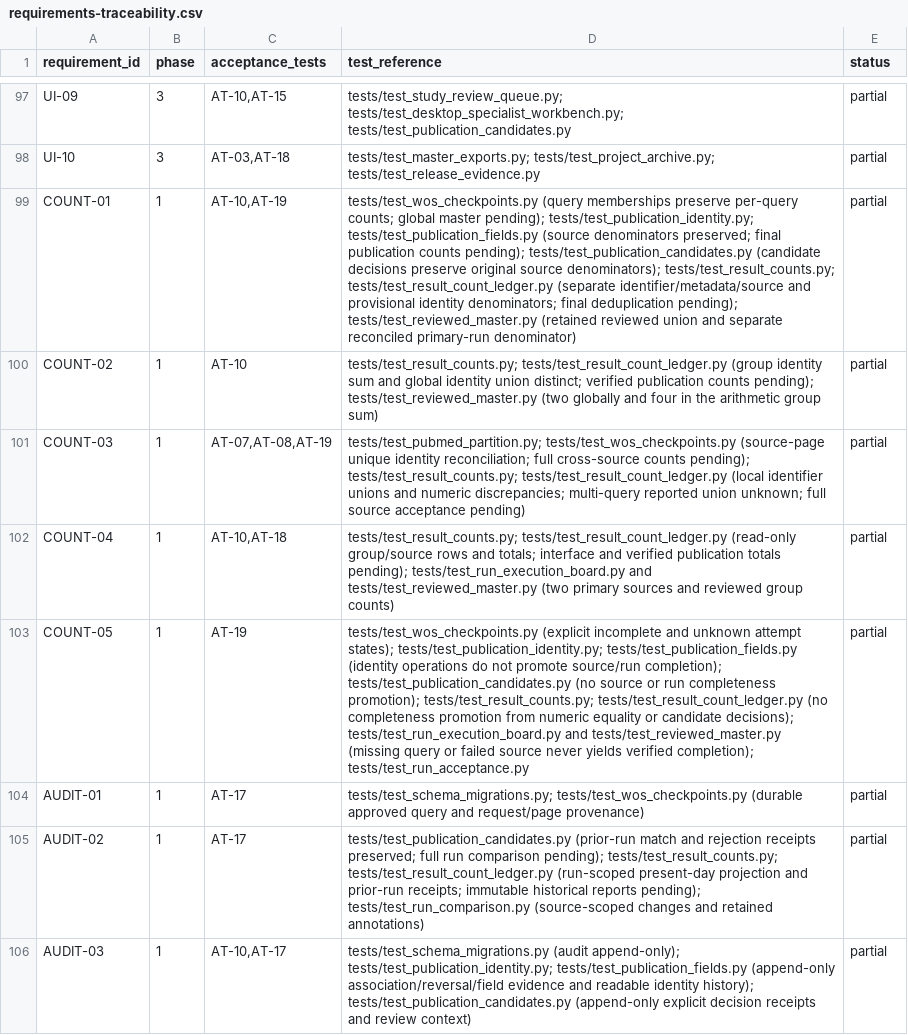
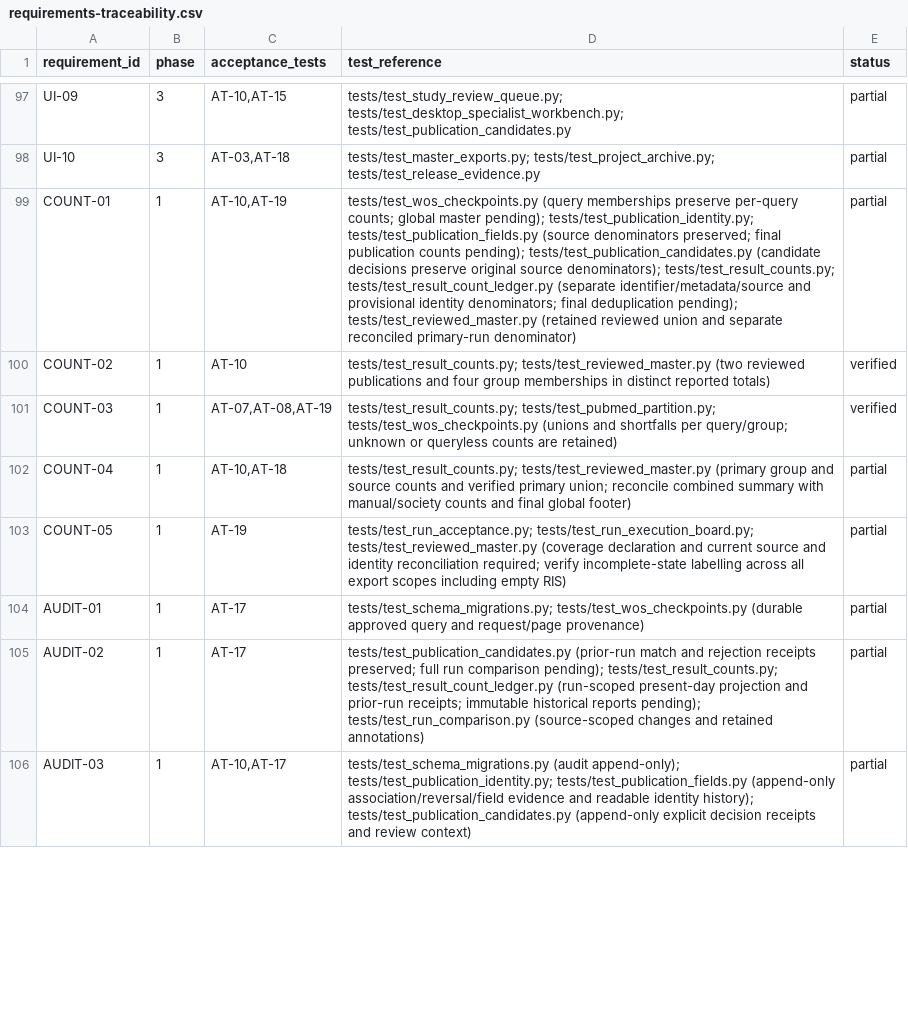
Before and after one commit to studeployed/RESEARCH-Y, a CSV file: docs/requirements-traceability.csv, drawn as a sheet; only a part is shown, gaps mark what is left out; the diff covers the shown part only; the diff names each change by its address in the sheet, - before the commit and + after, or states it on an @@ line.

Commit message:
Export duplicate confidence provenance and verified search scope

```diff
--- a/docs/requirements-traceability.csv
+++ b/docs/requirements-traceability.csv
-D100 (test_reference): tests/test_result_counts.py; tests/test_result_count_ledger.py (group identity sum and global identity union distinct; verified publication counts pending); tests/test_reviewed_master.py (two globally and four in the arithmetic group sum)
+D100 (test_reference): tests/test_result_counts.py; tests/test_reviewed_master.py (two reviewed publications and four group memberships in distinct reported totals)
-E100:E101 (status): partial
+E100:E101 (status): verified
-D101 (test_reference): tests/test_pubmed_partition.py; tests/test_wos_checkpoints.py (source-page unique identity reconciliation; full cross-source counts pending); tests/test_result_counts.py; tests/test_result_count_ledger.py (local identifier unions and numeric discrepancies; multi-query reported union unknown; full source acceptance pending)
+D101 (test_reference): tests/test_result_counts.py; tests/test_pubmed_partition.py; tests/test_wos_checkpoints.py (unions and shortfalls per query/group; unknown or queryless counts are retained)
-D102 (test_reference): tests/test_result_counts.py; tests/test_result_count_ledger.py (read-only group/source rows and totals; interface and verified publication totals pending); tests/test_run_execution_board.py and tests/test_reviewed_master.py (two primary sources and reviewed group counts)
+D102 (test_reference): tests/test_result_counts.py; tests/test_reviewed_master.py (primary group and source counts and verified primary union; reconcile combined summary with manual/society counts and final global footer)
-D103 (test_reference): tests/test_wos_checkpoints.py (explicit incomplete and unknown attempt states); tests/test_publication_identity.py; tests/test_publication_fields.py (identity operations do not promote source/run completion); tests/test_publication_candidates.py (no source or run completeness promotion); tests/test_result_counts.py; tests/test_result_count_ledger.py (no completeness promotion from numeric equality or candidate decisions); tests/test_run_execution_board.py and tests/test_reviewed_master.py (missing query or failed source never yields verified completion); tests/test_run_acceptance.py
+D103 (test_reference): tests/test_run_acceptance.py; tests/test_run_execution_board.py; tests/test_reviewed_master.py (coverage declaration and current source and identity reconciliation required; verify incomplete-state labelling across all export scopes including empty RIS)
```
Also changed, not shown: 31 edited cells elsewhere in this file, 4 other files.
